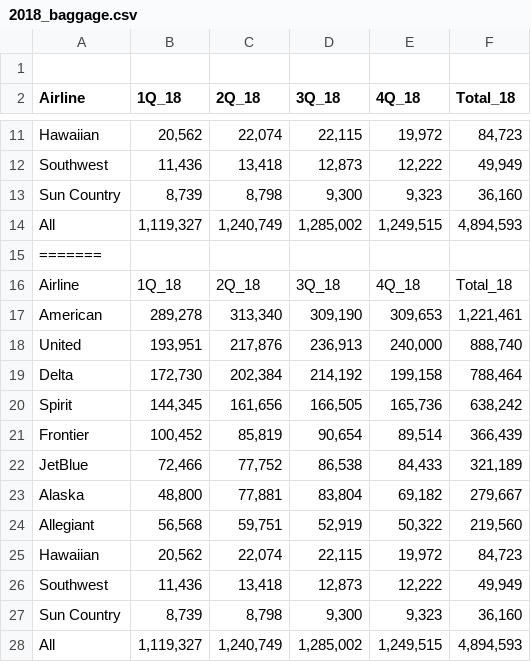
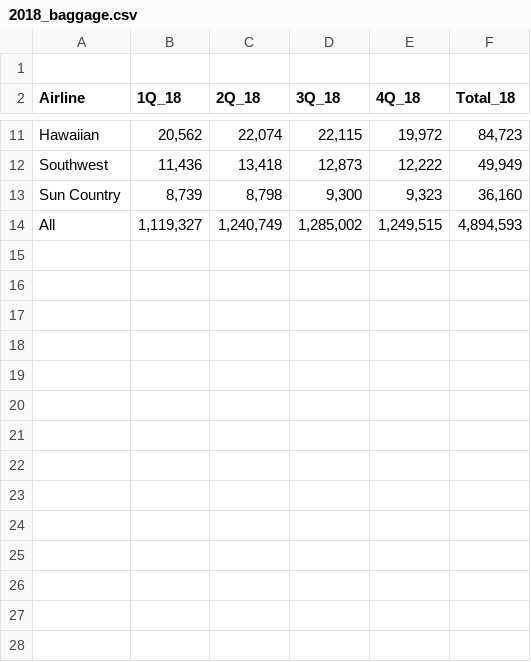
Before and after one commit to marcum531/Project1, a CSV file: baggage_csv_files/2018_baggage.csv, drawn as a sheet; only a part is shown, gaps mark what is left out.

Commit message:
Update 2018_baggage.csv

```diff
--- a/baggage_csv_files/2018_baggage.csv
+++ b/baggage_csv_files/2018_baggage.csv
@@ -14,15 +14 @@ Sun Country,"8,739","8,798","9,300","9,323","36,160"
 All  ,"1,119,327","1,240,749","1,285,002","1,249,515","4,894,593"
-=======
-Airline,1Q_18,2Q_18,3Q_18 ,4Q_18,Total_18
-American,"289,278","313,340","309,190","309,653","1,221,461"
-United,"193,951","217,876","236,913","240,000","888,740"
-Delta ,"172,730","202,384","214,192","199,158","788,464"
-Spirit,"144,345","161,656","166,505","165,736","638,242"
-Frontier,"100,452","85,819","90,654","89,514","366,439"
-JetBlue,"72,466","77,752","86,538","84,433","321,189"
-Alaska,"48,800","77,881","83,804","69,182","279,667"
-Allegiant,"56,568","59,751","52,919","50,322","219,560"
-Hawaiian,"20,562","22,074","22,115","19,972","84,723"
-Southwest,"11,436","13,418","12,873","12,222","49,949"
-Sun Country,"8,739","8,798","9,300","9,323","36,160"
-All  ,"1,119,327","1,240,749","1,285,002","1,249,515","4,894,593"
```
